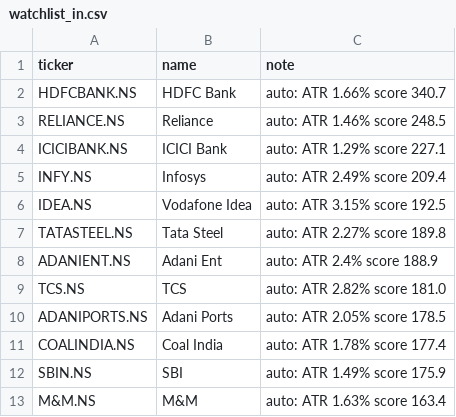
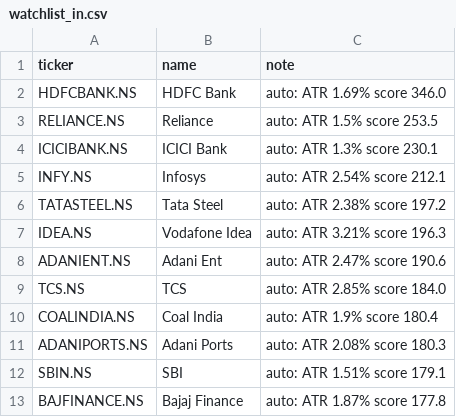
Before and after one commit to amaccountant/swing-agent, a CSV file: watchlist_in.csv, drawn as a sheet.

```diff
--- a/watchlist_in.csv
+++ b/watchlist_in.csv
@@ -1,13 +1,13 @@
 ticker,name,note
-HDFCBANK.NS,HDFC Bank,auto: ATR 1.66% score 340.7
-RELIANCE.NS,Reliance,auto: ATR 1.46% score 248.5
-ICICIBANK.NS,ICICI Bank,auto: ATR 1.29% score 227.1
-INFY.NS,Infosys,auto: ATR 2.49% score 209.4
-IDEA.NS,Vodafone Idea,auto: ATR 3.15% score 192.5
-TATASTEEL.NS,Tata Steel,auto: ATR 2.27% score 189.8
-ADANIENT.NS,Adani Ent,auto: ATR 2.4% score 188.9
-TCS.NS,TCS,auto: ATR 2.82% score 181.0
-ADANIPORTS.NS,Adani Ports,auto: ATR 2.05% score 178.5
-COALINDIA.NS,Coal India,auto: ATR 1.78% score 177.4
-SBIN.NS,SBI,auto: ATR 1.49% score 175.9
-M&M.NS,M&M,auto: ATR 1.63% score 163.4
+HDFCBANK.NS,HDFC Bank,auto: ATR 1.69% score 346.0
+RELIANCE.NS,Reliance,auto: ATR 1.5% score 253.5
+ICICIBANK.NS,ICICI Bank,auto: ATR 1.3% score 230.1
+INFY.NS,Infosys,auto: ATR 2.54% score 212.1
+TATASTEEL.NS,Tata Steel,auto: ATR 2.38% score 197.2
+IDEA.NS,Vodafone Idea,auto: ATR 3.21% score 196.3
+ADANIENT.NS,Adani Ent,auto: ATR 2.47% score 190.6
+TCS.NS,TCS,auto: ATR 2.85% score 184.0
+COALINDIA.NS,Coal India,auto: ATR 1.9% score 180.4
+ADANIPORTS.NS,Adani Ports,auto: ATR 2.08% score 180.3
+SBIN.NS,SBI,auto: ATR 1.51% score 179.1
+BAJFINANCE.NS,Bajaj Finance,auto: ATR 1.87% score 177.8
```
Also changed, not shown: 3 other files.
